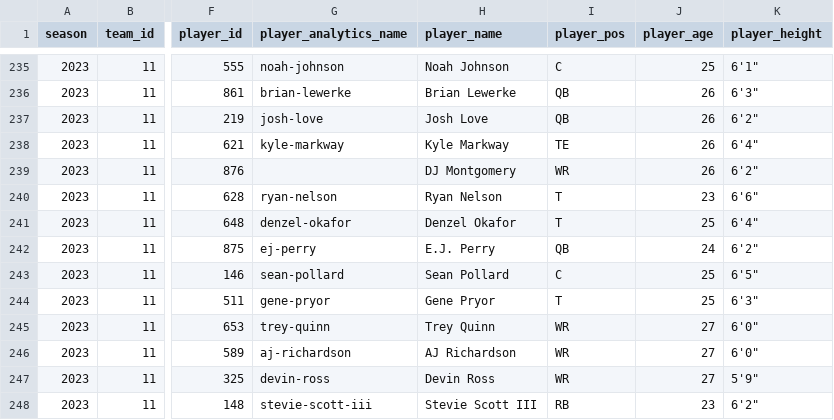
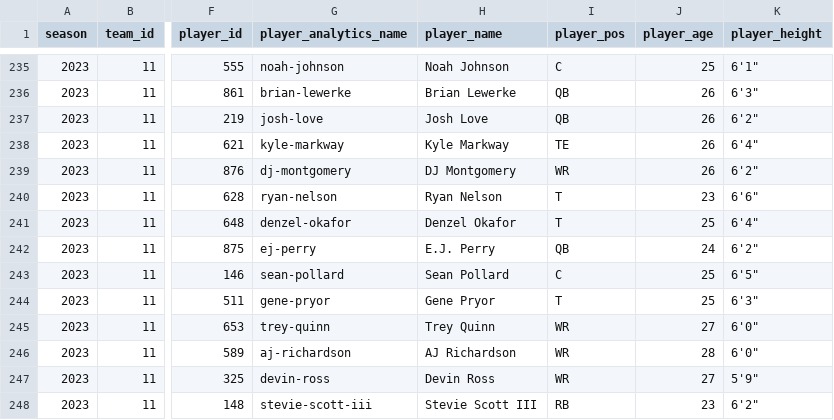
Before and after one commit to armstjc/usfl-2022-data-repository, a CSV file: rosters/season/csv/2023_usfl_rosters.csv, drawn as a sheet; only a part is shown, gaps mark what is left out; the diff names each change by its address in the sheet, - before the commit and + after, or states it on an @@ line.

```diff
--- a/rosters/season/csv/2023_usfl_rosters.csv
+++ b/rosters/season/csv/2023_usfl_rosters.csv
-G239 (player_analytics_name): (empty)
+G239 (player_analytics_name): dj-montgomery
-J246 (player_age): 27
+J246 (player_age): 28
```
Also changed, not shown: player_stats/season_stats/csv/2023_player_season_stats.csv, rosters/weekly/csv/2023_8_usfl_rosters.csv, 39 other files.
